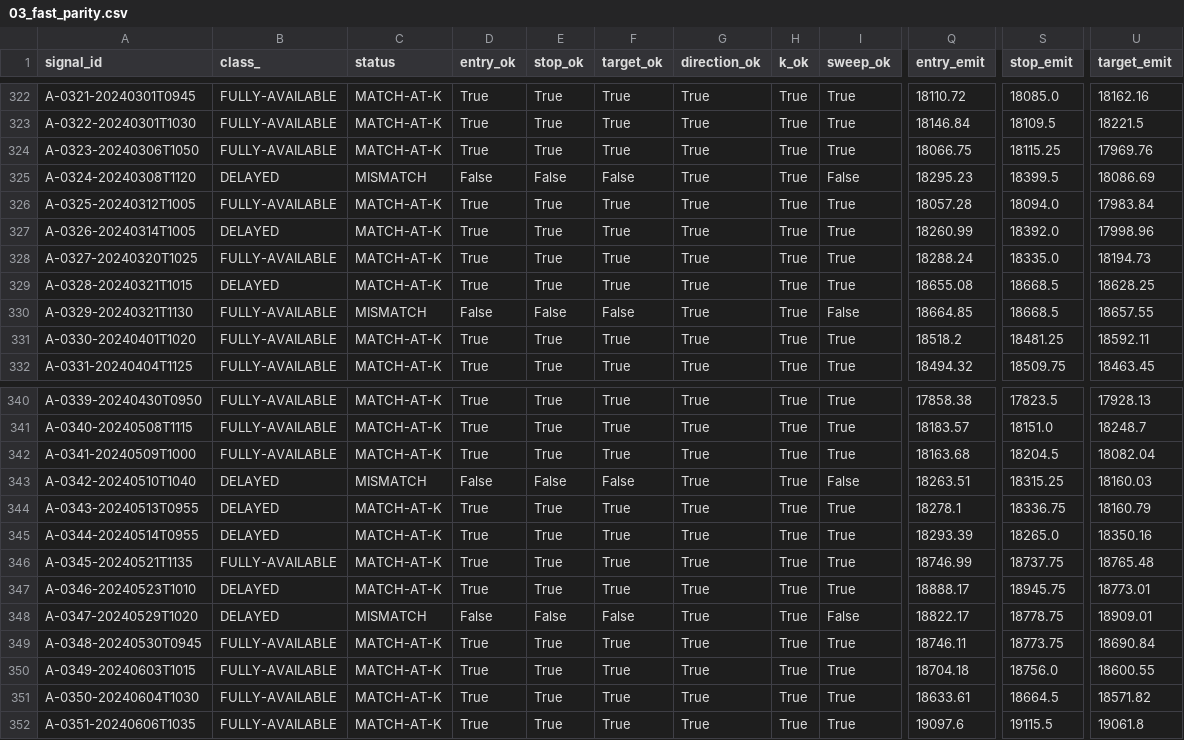
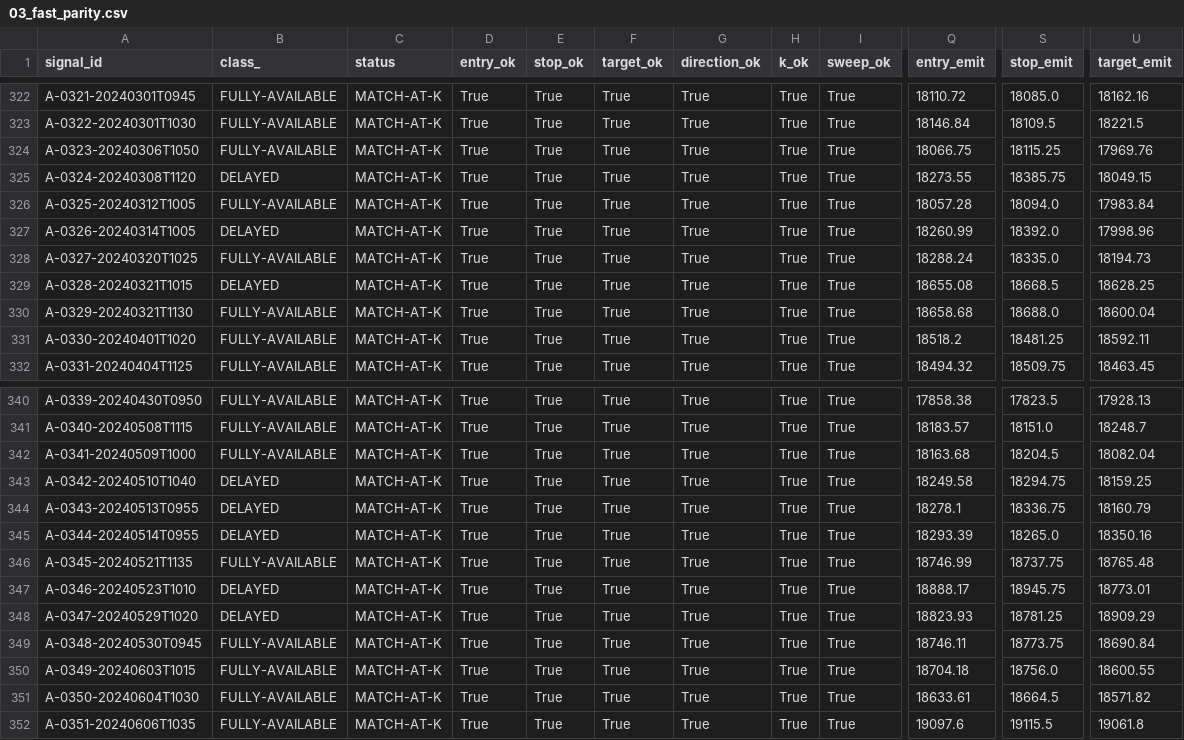
Before and after one commit to jacksonclarke1769-coder/ZUES, a CSV file: reports/fork_a/03_fast_parity.csv, drawn as a sheet; only a part is shown, gaps mark what is left out; the diff covers the shown part only; the diff names each change by its address in the sheet, - before the commit and + after, or states it on an @@ line.

```diff
--- a/reports/fork_a/03_fast_parity.csv
+++ b/reports/fork_a/03_fast_parity.csv
-C325 (status): MISMATCH
+C325 (status): MATCH-AT-K
-D325 (entry_ok): False
+D325 (entry_ok): True
-E325 (stop_ok): False
+E325 (stop_ok): True
-F325 (target_ok): False
+F325 (target_ok): True
-I325 (sweep_ok): False
+I325 (sweep_ok): True
-Q325 (entry_emit): 18295.23
+Q325 (entry_emit): 18273.55
-S325 (stop_emit): 18399.5
+S325 (stop_emit): 18385.75
-U325 (target_emit): 18086.69
+U325 (target_emit): 18049.15
-C330 (status): MISMATCH
+C330 (status): MATCH-AT-K
-D330 (entry_ok): False
+D330 (entry_ok): True
-E330 (stop_ok): False
+E330 (stop_ok): True
-F330 (target_ok): False
+F330 (target_ok): True
-I330 (sweep_ok): False
+I330 (sweep_ok): True
-Q330 (entry_emit): 18664.85
+Q330 (entry_emit): 18658.68
-S330 (stop_emit): 18668.5
+S330 (stop_emit): 18688.0
-U330 (target_emit): 18657.55
+U330 (target_emit): 18600.04
-C343 (status): MISMATCH
+C343 (status): MATCH-AT-K
-D343 (entry_ok): False
+D343 (entry_ok): True
-E343 (stop_ok): False
+E343 (stop_ok): True
-F343 (target_ok): False
+F343 (target_ok): True
-I343 (sweep_ok): False
+I343 (sweep_ok): True
-Q343 (entry_emit): 18263.51
+Q343 (entry_emit): 18249.58
-S343 (stop_emit): 18315.25
+S343 (stop_emit): 18294.75
-U343 (target_emit): 18160.03
+U343 (target_emit): 18159.25
-C348 (status): MISMATCH
+C348 (status): MATCH-AT-K
-D348 (entry_ok): False
+D348 (entry_ok): True
-E348 (stop_ok): False
+E348 (stop_ok): True
-F348 (target_ok): False
+F348 (target_ok): True
-I348 (sweep_ok): False
+I348 (sweep_ok): True
-Q348 (entry_emit): 18822.17
+Q348 (entry_emit): 18823.93
-S348 (stop_emit): 18778.75
+S348 (stop_emit): 18781.25
-U348 (target_emit): 18909.01
+U348 (target_emit): 18909.29
```
Also changed, not shown: 153 edited cells elsewhere in this file, 4 other files.
